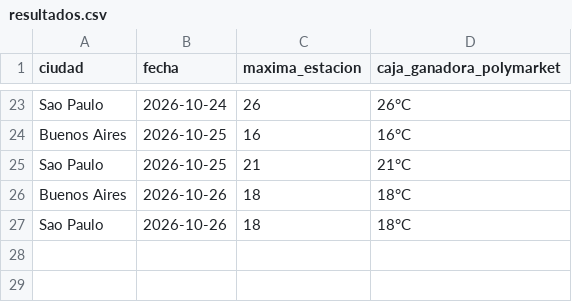
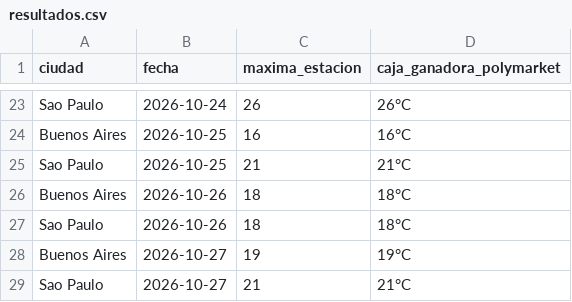
Before and after one commit to Agustinsff/polymarket-clima, a CSV file: resultados.csv, drawn as a sheet; only a part is shown, gaps mark what is left out; the diff names each change by its address in the sheet, - before the commit and + after, or states it on an @@ line.

```diff
--- a/resultados.csv
+++ b/resultados.csv
+row 28: Buenos Aires | 2026-10-27 | 19 | 19°C
+row 29: Sao Paulo | 2026-10-27 | 21 | 21°C
```
Also changed, not shown: registro.csv, 2 other files.
